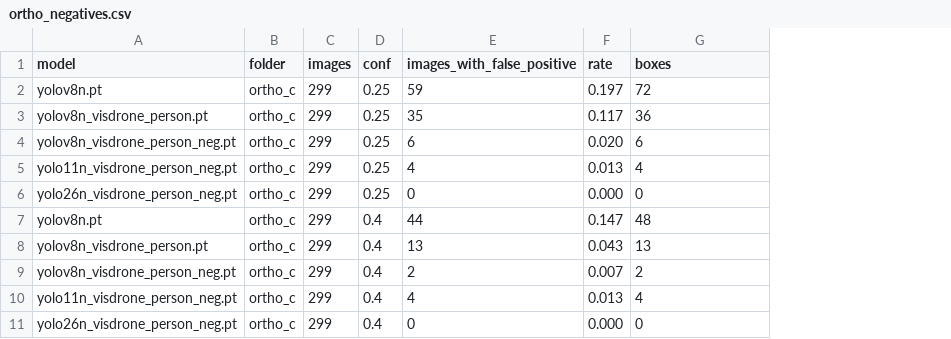
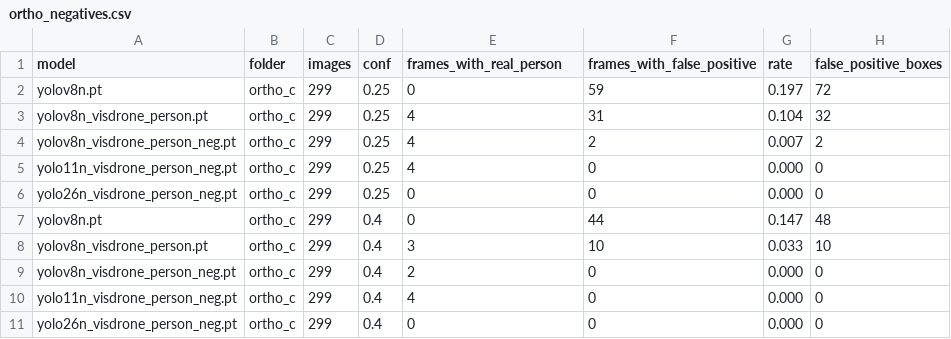
Before and after one commit to cihankarat4s/autonomous-security-drone, a CSV file: docs/results/ortho_negatives.csv, drawn as a sheet; addresses are those after the commit; the diff names each change by its address in the sheet, - before the commit and + after, or states it on an @@ line.

```diff
--- a/docs/results/ortho_negatives.csv
+++ b/docs/results/ortho_negatives.csv
+column F (frames_with_false_positive), rows 2-11: 59 | 31 | 2 | 0 | 0 | 44 | 10 | 0 | 0 | 0
-E1: images_with_false_positive
+E1: frames_with_real_person
-H1: boxes
+H1: false_positive_boxes
-E2 (frames_with_real_person): 59
+E2 (frames_with_real_person): 0
-E3 (frames_with_real_person): 35
+E3 (frames_with_real_person): 4
-G3 (rate): 0.117
+G3 (rate): 0.104
-H3 (false_positive_boxes): 36
+H3 (false_positive_boxes): 32
-E4 (frames_with_real_person): 6
+E4 (frames_with_real_person): 4
-G4 (rate): 0.020
+G4 (rate): 0.007
-H4 (false_positive_boxes): 6
+H4 (false_positive_boxes): 2
-G5 (rate): 0.013
+G5 (rate): 0.000
-H5 (false_positive_boxes): 4
+H5 (false_positive_boxes): 0
-E7 (frames_with_real_person): 44
+E7 (frames_with_real_person): 0
-E8 (frames_with_real_person): 13
+E8 (frames_with_real_person): 3
-G8 (rate): 0.043
+G8 (rate): 0.033
-H8 (false_positive_boxes): 13
+H8 (false_positive_boxes): 10
-G9 (rate): 0.007
+G9 (rate): 0.000
-H9 (false_positive_boxes): 2
+H9 (false_positive_boxes): 0
-G10 (rate): 0.013
+G10 (rate): 0.000
-H10 (false_positive_boxes): 4
+H10 (false_positive_boxes): 0
```
Also changed, not shown: 2 other files.
